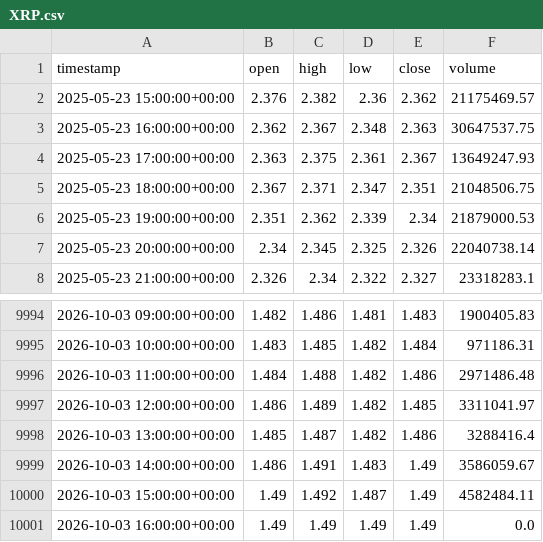
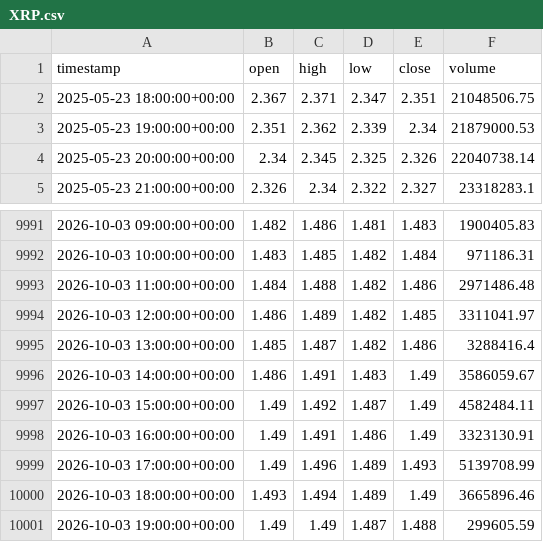
Before and after one commit to punkgenius84/Waynes-World-XRP-Bot, a CSV file: history/XRP.csv, drawn as a sheet; only a part is shown, gaps mark what is left out.

```diff
--- a/history/XRP.csv
+++ b/history/XRP.csv
@@ -1,5 +1,2 @@
 timestamp,open,high,low,close,volume
-2025-05-23 15:00:00+00:00,2.376,2.382,2.36,2.362,21175469.57
-2025-05-23 16:00:00+00:00,2.362,2.367,2.348,2.363,30647537.75
-2025-05-23 17:00:00+00:00,2.363,2.375,2.361,2.367,13649247.93
 2025-05-23 18:00:00+00:00,2.367,2.371,2.347,2.351,21048506.75
@@ -10000,2 +9997,5 @@ timestamp,open,high,low,close,volume
 2026-10-03 15:00:00+00:00,1.49,1.492,1.487,1.49,4582484.11
-2026-10-03 16:00:00+00:00,1.49,1.49,1.49,1.49,0.0
+2026-10-03 16:00:00+00:00,1.49,1.491,1.486,1.49,3323130.91
+2026-10-03 17:00:00+00:00,1.49,1.496,1.489,1.493,5139708.99
+2026-10-03 18:00:00+00:00,1.493,1.494,1.489,1.49,3665896.46
+2026-10-03 19:00:00+00:00,1.49,1.49,1.487,1.488,299605.59
```
